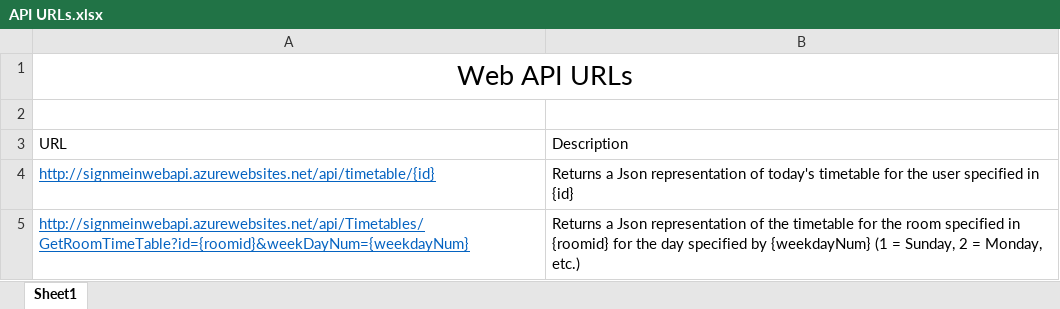
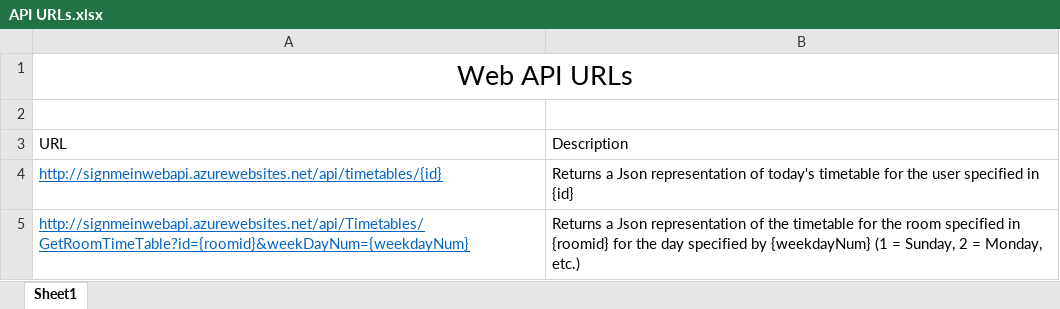
Before and after one commit to ryanch94/ThirdYearProject, an Excel workbook: API URLs.xlsx, sheet Sheet1, drawn as a sheet; values as stored, in another font and other column widths than the file's, no borders; the diff names each change by its address in the sheet, - before the commit and + after, or states it on an @@ line.

Commit message:
oops, spelled URL wrong.....

```diff
--- a/API URLs.xlsx (sheet Sheet1)
+++ b/API URLs.xlsx (sheet Sheet1)
-A4 (URL): http://signmeinwebapi.azurewebsites.net/api/timetable/{id}
+A4 (URL): http://signmeinwebapi.azurewebsites.net/api/timetables/{id}
```
